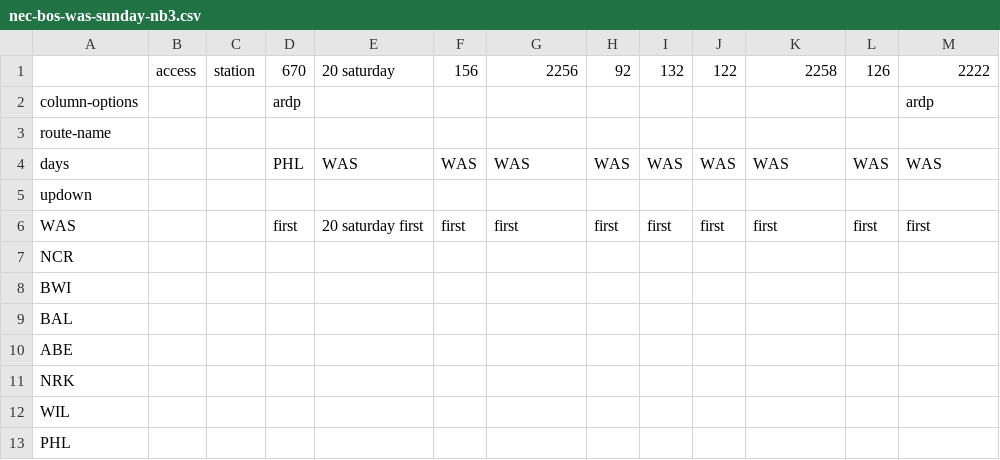
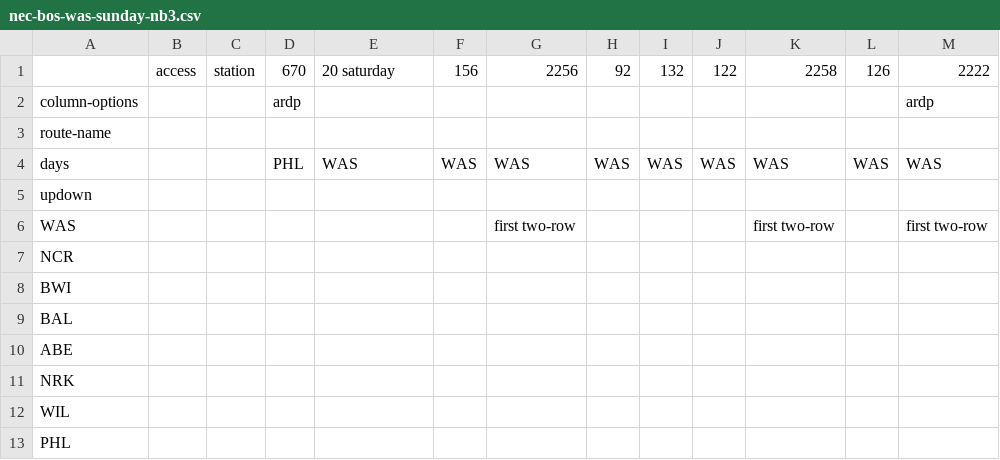
Before and after one commit to neroden/timetable_kit, a CSV file: timetable_kit/specs_amtrak/nec-bos-was-sunday-nb3.csv, drawn as a sheet; only a part is shown.

```diff
--- a/timetable_kit/specs_amtrak/nec-bos-was-sunday-nb3.csv
+++ b/timetable_kit/specs_amtrak/nec-bos-was-sunday-nb3.csv
@@ -5,3 +5,3 @@ days,,,PHL,WAS,WAS,WAS,WAS,WAS,WAS,WAS,WAS,WAS
 updown,,,,,,,,,,,,
-WAS,,,first,20 saturday first,first,first,first,first,first,first,first,first
+WAS,,,,,,first two-row,,,,first two-row,,first two-row
 NCR,,,,,,,,,,,,
```
Also changed, not shown: timetable_kit/specs_amtrak/nec-bos-was-saturday-nb1.csv, timetable_kit/specs_amtrak/nec-bos-was-saturday-nb3.csv, 11 other files.
